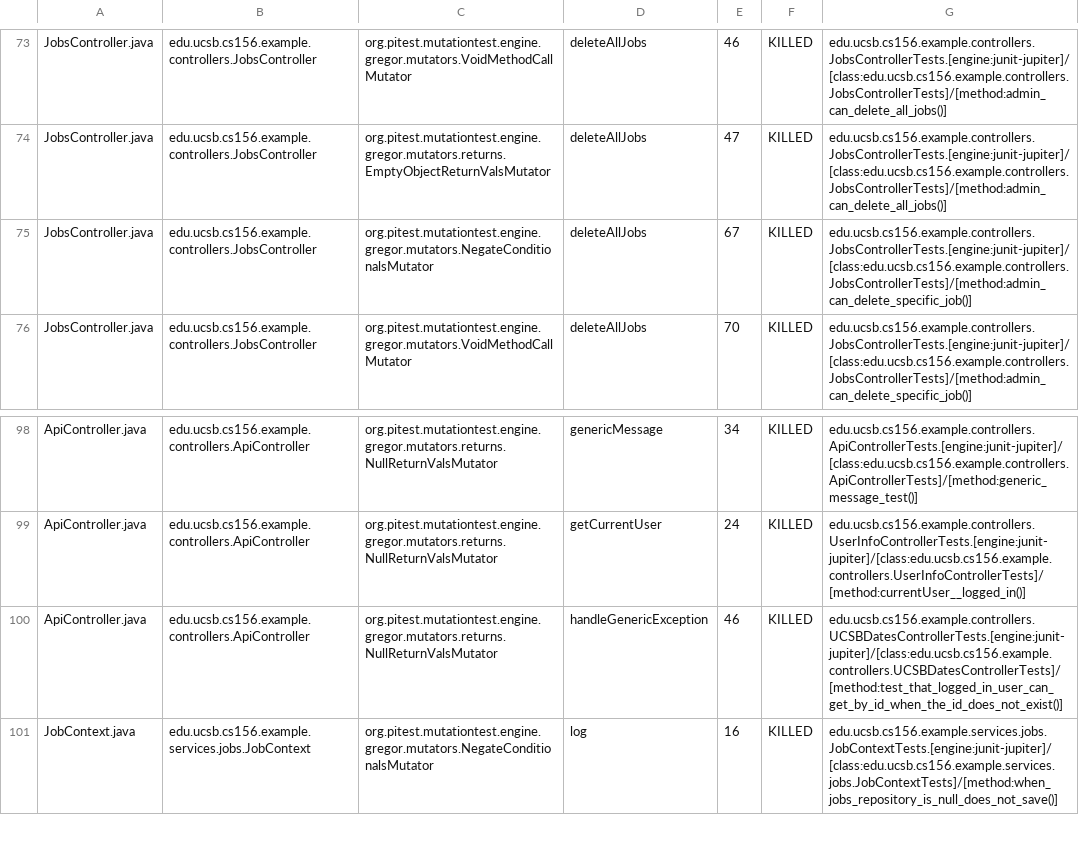
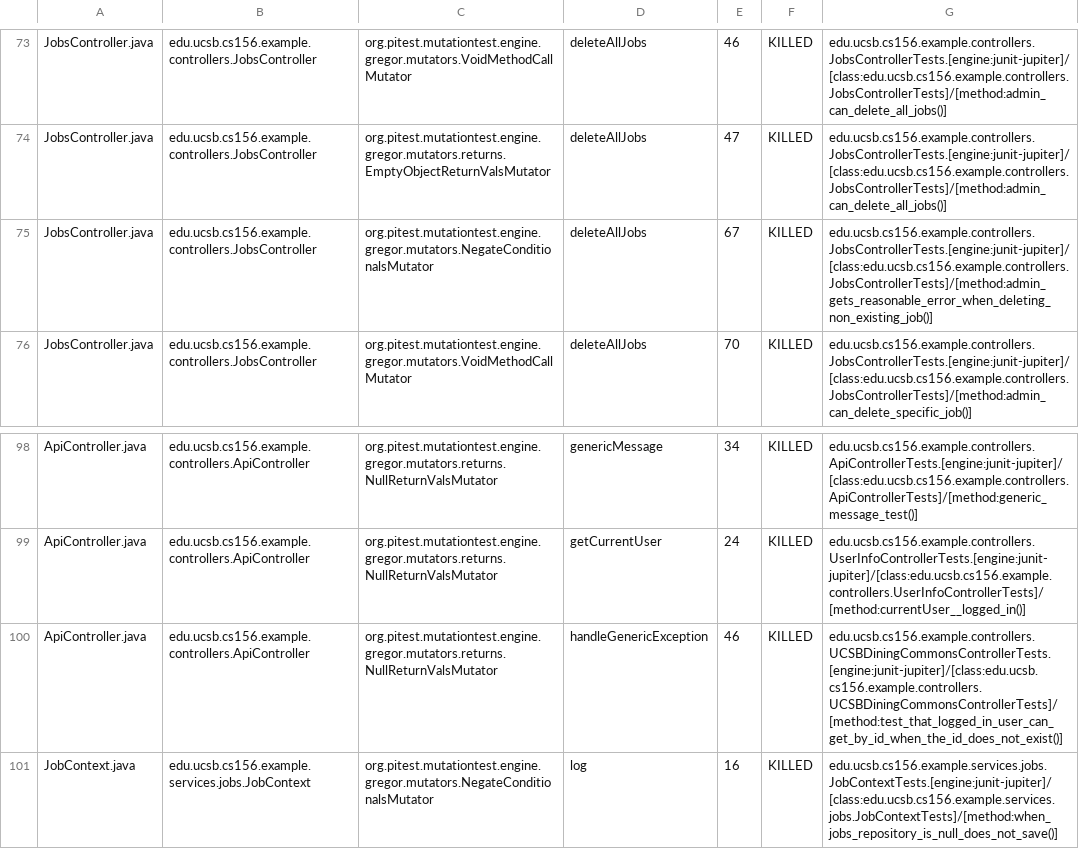
Before and after one commit to ucsb-cs156-f26/team02-f26-09, a CSV file: prs/65/pitest/mutations.csv, drawn as a sheet; only a part is shown, gaps mark what is left out.

Commit message:
Deploying to gh-pages from @ ucsb-cs156-f26/team02-f26-09@f0942a7cc42d70eaa8dac82a03846b85403adef3 🚀

```diff
--- a/prs/65/pitest/mutations.csv
+++ b/prs/65/pitest/mutations.csv
@@ -74,3 +74,3 @@ JobsController.java,edu.ucsb.cs156.example.controllers.JobsController,org.pitest
 JobsController.java,edu.ucsb.cs156.example.controllers.JobsController,org.pitest.mutationtest.engine.gregor.mutators.returns.EmptyObjectReturnValsMutator,deleteAllJobs,47,KILLED,edu.ucsb.cs156.example.controllers.JobsControllerTests.[engine:junit-jupiter]/[class:edu.ucsb.cs156.example.controllers.JobsControllerTests]/[method:admin_can_delete_all_jobs()]
-JobsController.java,edu.ucsb.cs156.example.controllers.JobsController,org.pitest.mutationtest.engine.gregor.mutators.NegateConditionalsMutator,deleteAllJobs,67,KILLED,edu.ucsb.cs156.example.controllers.JobsControllerTests.[engine:junit-jupiter]/[class:edu.ucsb.cs156.example.controllers.JobsControllerTests]/[method:admin_can_delete_specific_job()]
+JobsController.java,edu.ucsb.cs156.example.controllers.JobsController,org.pitest.mutationtest.engine.gregor.mutators.NegateConditionalsMutator,deleteAllJobs,67,KILLED,edu.ucsb.cs156.example.controllers.JobsControllerTests.[engine:junit-jupiter]/[class:edu.ucsb.cs156.example.controllers.JobsControllerTests]/[method:admin_gets_reasonable_error_when_deleting_non_existing_job()]
 JobsController.java,edu.ucsb.cs156.example.controllers.JobsController,org.pitest.mutationtest.engine.gregor.mutators.VoidMethodCallMutator,deleteAllJobs,70,KILLED,edu.ucsb.cs156.example.controllers.JobsControllerTests.[engine:junit-jupiter]/[class:edu.ucsb.cs156.example.controllers.JobsControllerTests]/[method:admin_can_delete_specific_job()]
@@ -99,3 +99,3 @@ ApiController.java,edu.ucsb.cs156.example.controllers.ApiController,org.pitest.m
 ApiController.java,edu.ucsb.cs156.example.controllers.ApiController,org.pitest.mutationtest.engine.gregor.mutators.returns.NullReturnValsMutator,getCurrentUser,24,KILLED,edu.ucsb.cs156.example.controllers.UserInfoControllerTests.[engine:junit-jupiter]/[class:edu.ucsb.cs156.example.controllers.UserInfoControllerTests]/[method:currentUser__logged_in()]
-ApiController.java,edu.ucsb.cs156.example.controllers.ApiController,org.pitest.mutationtest.engine.gregor.mutators.returns.NullReturnValsMutator,handleGenericException,46,KILLED,edu.ucsb.cs156.example.controllers.UCSBDatesControllerTests.[engine:junit-jupiter]/[class:edu.ucsb.cs156.example.controllers.UCSBDatesControllerTests]/[method:test_that_logged_in_user_can_get_by_id_when_the_id_does_not_exist()]
+ApiController.java,edu.ucsb.cs156.example.controllers.ApiController,org.pitest.mutationtest.engine.gregor.mutators.returns.NullReturnValsMutator,handleGenericException,46,KILLED,edu.ucsb.cs156.example.controllers.UCSBDiningCommonsControllerTests.[engine:junit-jupiter]/[class:edu.ucsb.cs156.example.controllers.UCSBDiningCommonsControllerTests]/[method:test_that_logged_in_user_can_get_by_id_when_the_id_does_not_exist()]
 JobContext.java,edu.ucsb.cs156.example.services.jobs.JobContext,org.pitest.mutationtest.engine.gregor.mutators.NegateConditionalsMutator,log,16,KILLED,edu.ucsb.cs156.example.services.jobs.JobContextTests.[engine:junit-jupiter]/[class:edu.ucsb.cs156.example.services.jobs.JobContextTests]/[method:when_jobs_repository_is_null_does_not_save()]
```
Also changed, not shown: 17 other files.
